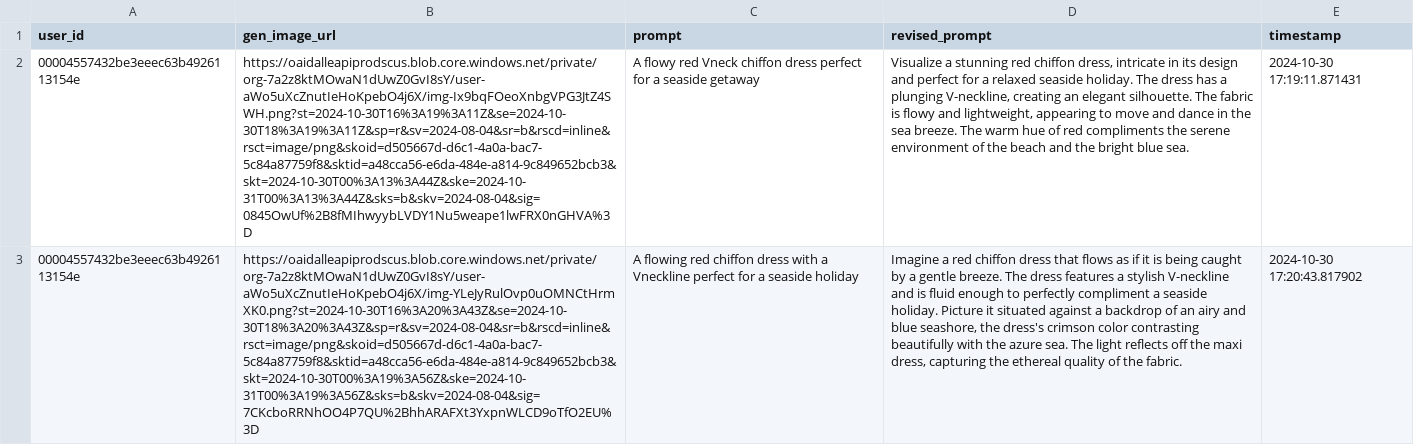
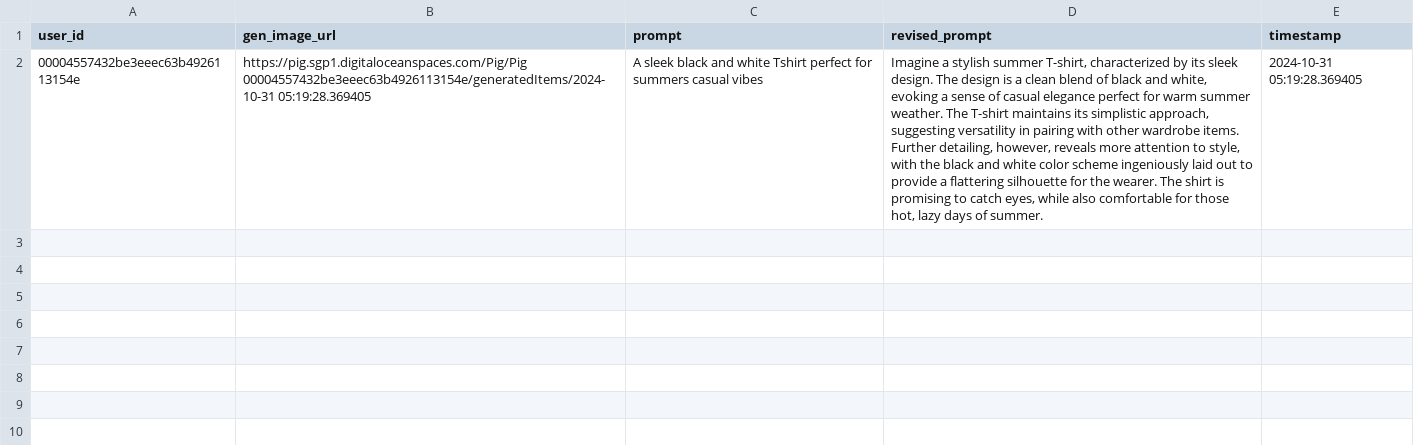
Before and after one commit to Alejandro-houlu/PersonalImageGenerator, a CSV file: pig_data_processor/static/user_gen_image_data/user_gen_image_data.csv, drawn as a sheet; removed rows and columns are numbered as before the commit, all else as after; the diff names each change by its address in the sheet, - before the commit and + after, or states it on an @@ line.

Commit message:
s3 bucket added and final clean up completed

```diff
--- a/pig_data_processor/static/user_gen_image_data/user_gen_image_data.csv
+++ b/pig_data_processor/static/user_gen_image_data/user_gen_image_data.csv
-row 2: 00004557432be3eeec63b4926113154e | https://oaidalleapiprodscus.blob.core.windows.net/private/org-7a2z8ktMOwaN1dUwZ0GvI8sY/user-aWo5uXcZnutIeHoKpebO4j6X/img-Ix9bqFOeoXnbgVPG3JtZ4SWH.png?st=2024-10-30T16%3A19%3A11Z&se=2024-10-30T18%3A19%3A11Z&sp=r&sv=2024-08-04&sr=b&rscd=inline&rsct=image/png&skoid=d505667d-d6c1-4a0a-bac7-5c84a87759f8&sktid=a48cca56-e6da-484e-a814-9c849652bcb3&skt=2024-10-30T00%3A13%3A44Z&ske=2024-10-31T00%3A13%3A44Z&sks=b&skv=2024-08-04&sig=0845OwUf%2B8fMIhwyybLVDY1Nu5weape1lwFRX0nGHVA%3D | A flowy red Vneck chiffon dress perfect for a seaside getaway | Visualize a stunning red chiffon dress, intricate in its design and perfect for a relaxed seaside holiday. The dress has a plunging V-neckline, creating an elegant silhouette. The fabric is flowy and lightweight, appearing to move and dance in the sea breeze. The warm hue of red compliments the serene environment of the beach and the bright blue sea. | 2024-10-30 17:19:11.871431
-B2 (gen_image_url): https://oaidalleapiprodscus.blob.core.windows.net/private/org-7a2z8ktMOwaN1dUwZ0GvI8sY/user-aWo5uXcZnutIeHoKpebO4j6X/img-YLeJyRulOvp0uOMNCtHrmXK0.png?st=2024-10-30T16%3A20%3A43Z&se=2024-10-30T18%3A20%3A43Z&sp=r&sv=2024-08-04&sr=b&rscd=inline&rsct=image/png&skoid=d505667d-d6c1-4a0a-bac7-5c84a87759f8&sktid=a48cca56-e6da-484e-a814-9c849652bcb3&skt=2024-10-30T00%3A19%3A56Z&ske=2024-10-31T00%3A19%3A56Z&sks=b&skv=2024-08-04&sig=7CKcboRRNhOO4P7QU%2BhhARAFXt3YxpnWLCD9oTfO2EU%3D
+B2 (gen_image_url): https://pig.sgp1.digitaloceanspaces.com/Pig/Pig 00004557432be3eeec63b4926113154e/generatedItems/2024-10-31 05:19:28.369405
-C2 (prompt): A flowing red chiffon dress with a Vneckline perfect for a seaside holiday
+C2 (prompt): A sleek black and white Tshirt perfect for summers casual vibes
-D2 (revised_prompt): Imagine a red chiffon dress that flows as if it is being caught by a gentle breeze. The dress features a stylish V-neckline and is fluid enough to perfectly compliment a seaside holiday. Picture it situated against a backdrop of an airy and blue seashore, the dress's crimson color contrasting beautifully with the azure sea. The light reflects off the maxi dress, capturing the ethereal quality of the fabric.
+D2 (revised_prompt): Imagine a stylish summer T-shirt, characterized by its sleek design. The design is a clean blend of black and white, evoking a sense of casual elegance perfect for warm summer weather. The T-shirt maintains its simplistic approach, suggesting versatility in pairing with other wardrobe items. Further detailing, however, reveals more attention to style, with the black and white color scheme ingeniously laid out to provide a flattering silhouette for the wearer. The shirt is promising to catch eyes, while also comfortable for those hot, lazy days of summer.
-E2 (timestamp): 2024-10-30 17:20:43.817902
+E2 (timestamp): 2024-10-31 05:19:28.369405
```
Also changed, not shown: 8 other files.
